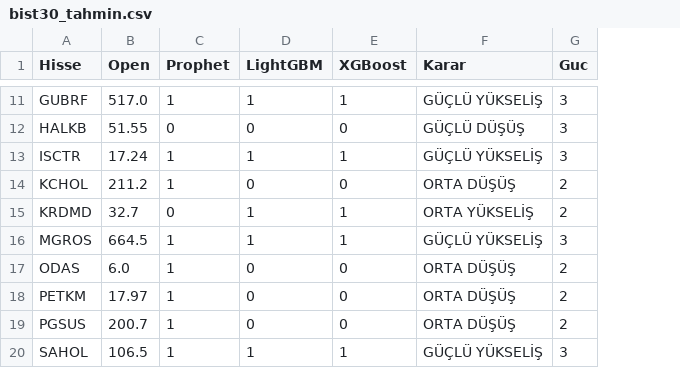
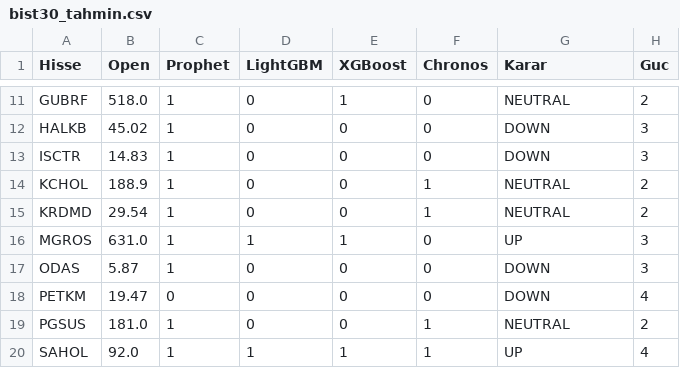
Before and after one commit to efekumru/bist30-pred, a CSV file: data/bist30_tahmin.csv, drawn as a sheet; only a part is shown, gaps mark what is left out; addresses are those after the commit; the diff covers the shown part only; the diff names each change by its address in the sheet, - before the commit and + after, or states it on an @@ line.

```diff
--- a/data/bist30_tahmin.csv
+++ b/data/bist30_tahmin.csv
+column F (Chronos), rows 11-20: 0 | 0 | 0 | 1 | 1 | 0 | 0 | 0 | 1 | 1
-B11 (Open): 517.0
+B11 (Open): 518.0
-D11 (LightGBM): 1
+D11 (LightGBM): 0
-G11 (Karar): GÜÇLÜ YÜKSELİŞ
+G11 (Karar): NEUTRAL
-H11 (Guc): 3
+H11 (Guc): 2
-B12 (Open): 51.55
+B12 (Open): 45.02
-C12 (Prophet): 0
+C12 (Prophet): 1
-G12 (Karar): GÜÇLÜ DÜŞÜŞ
+G12 (Karar): DOWN
-B13 (Open): 17.24
+B13 (Open): 14.83
-D13 (LightGBM): 1
+D13 (LightGBM): 0
-E13 (XGBoost): 1
+E13 (XGBoost): 0
-G13 (Karar): GÜÇLÜ YÜKSELİŞ
+G13 (Karar): DOWN
-B14 (Open): 211.2
+B14 (Open): 188.9
-G14 (Karar): ORTA DÜŞÜŞ
+G14 (Karar): NEUTRAL
-B15 (Open): 32.7
+B15 (Open): 29.54
-C15 (Prophet): 0
+C15 (Prophet): 1
-D15 (LightGBM): 1
+D15 (LightGBM): 0
-E15 (XGBoost): 1
+E15 (XGBoost): 0
-G15 (Karar): ORTA YÜKSELİŞ
+G15 (Karar): NEUTRAL
-B16 (Open): 664.5
+B16 (Open): 631.0
-G16 (Karar): GÜÇLÜ YÜKSELİŞ
+G16 (Karar): UP
-B17 (Open): 6.0
+B17 (Open): 5.87
-G17:G18 (Karar): ORTA DÜŞÜŞ
+G17:G18 (Karar): DOWN
-H17 (Guc): 2
+H17 (Guc): 3
-B18 (Open): 17.97
+B18 (Open): 19.47
-C18 (Prophet): 1
+C18 (Prophet): 0
-H18 (Guc): 2
+H18 (Guc): 4
-B19 (Open): 200.7
+B19 (Open): 181.0
-G19 (Karar): ORTA DÜŞÜŞ
+G19 (Karar): NEUTRAL
-B20 (Open): 106.5
+B20 (Open): 92.0
-G20 (Karar): GÜÇLÜ YÜKSELİŞ
+G20 (Karar): UP
-H20 (Guc): 3
+H20 (Guc): 4
```
Also changed, not shown: 1 added row and 60 edited cells elsewhere in this file, 1 other file.
